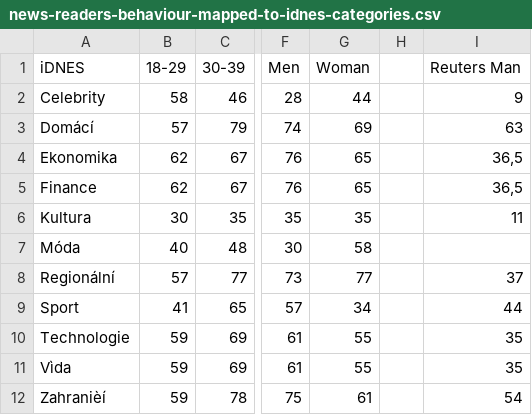
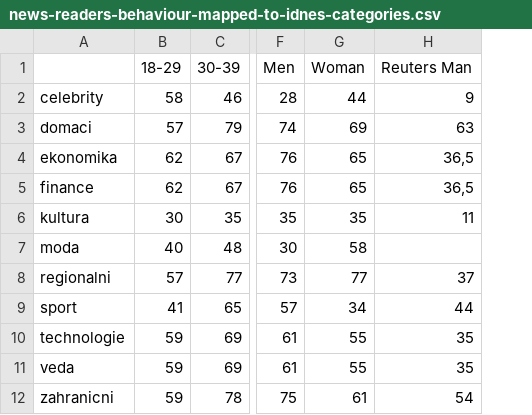
Before and after one commit to patmull/news-recommender-core, a CSV file: research/svd/rating_estimates/news-readers-behaviour-mapped-to-idnes-categories.csv, drawn as a sheet; only a part is shown, gaps mark what is left out; removed rows and columns are numbered as before the commit, all else as after; the diff names each change by its address in the sheet, - before the commit and + after, or states it on an @@ line.

```diff
--- a/research/svd/rating_estimates/news-readers-behaviour-mapped-to-idnes-categories.csv
+++ b/research/svd/rating_estimates/news-readers-behaviour-mapped-to-idnes-categories.csv
-column A (iDNES), rows 2-12: Celebrity | Domácí | Ekonomika | Finance | Kultura | Móda | Regionální | Sport | Technologie | Vìda | Zahranièí
+column A, rows 2-12: celebrity | domaci | ekonomika | finance | kultura | moda | regionalni | sport | technologie | veda | zahranicni
-column H, empty
```
Also changed, not shown: 3 other files.
